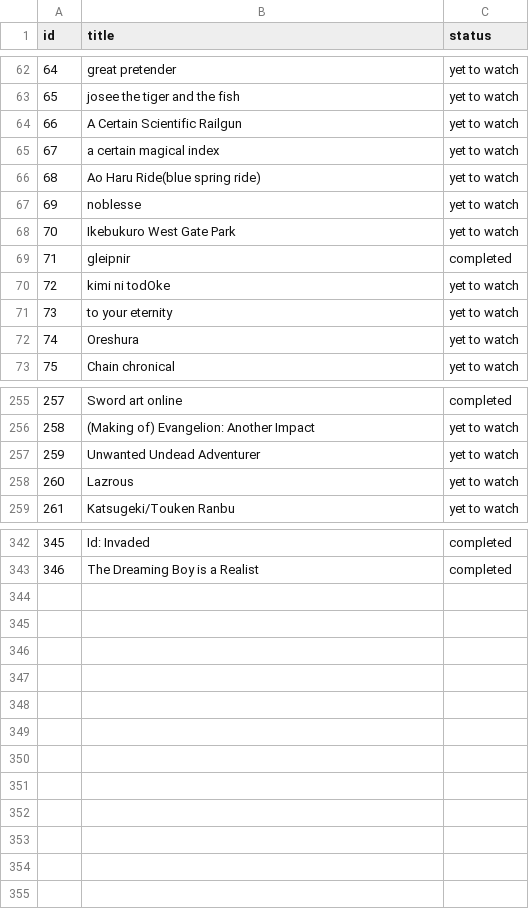
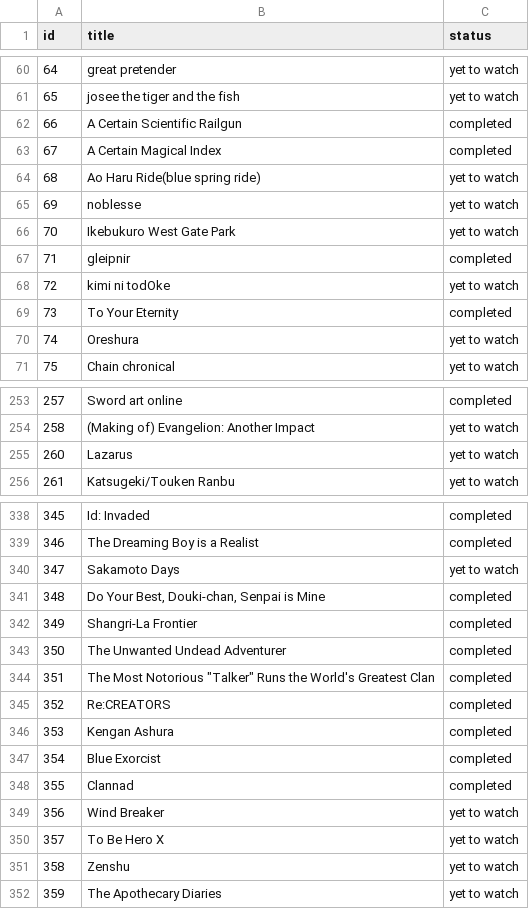
Before and after one commit to Shaunfurtado/AniWaList, a CSV file: anime_export.csv, drawn as a sheet; only a part is shown, gaps mark what is left out; the diff covers the shown part only.

```diff
--- a/anime_export.csv
+++ b/anime_export.csv
@@ -63,4 +61,4 @@ id,title,status
 65,josee the tiger and the fish,yet to watch
-66,A Certain Scientific Railgun,yet to watch
-67,a certain magical index,yet to watch
+66,A Certain Scientific Railgun,completed
+67,A Certain Magical Index,completed
 68,Ao Haru Ride(blue spring ride),yet to watch
@@ -70,3 +68,3 @@ id,title,status
 72,kimi ni todOke,yet to watch
-73,to your eternity,yet to watch
+73,To Your Eternity,completed
 74,Oreshura,yet to watch
@@ -256,4 +254,3 @@ id,title,status
 258,(Making of) Evangelion: Another Impact,yet to watch
-259,Unwanted Undead Adventurer,yet to watch
-260,Lazrous,yet to watch
+260,Lazarus,yet to watch
 261,Katsugeki/Touken Ranbu,yet to watch
@@ -343 +339,14 @@ id,title,status
 346,The Dreaming Boy is a Realist,completed
+347,Sakamoto Days,yet to watch
+348,"Do Your Best, Douki-chan, Senpai is Mine",completed
+349,Shangri-La Frontier,completed
+350,The Unwanted Undead Adventurer,completed
+351,"The Most Notorious ""Talker"" Runs the World's Greatest Clan",completed
+352,Re:CREATORS,completed
+353,Kengan Ashura,completed
+354,Blue Exorcist,completed
+355,Clannad,completed
+356,Wind Breaker,yet to watch
+357,To Be Hero X,yet to watch
+358,Zenshu,yet to watch
+359,The Apothecary Diaries,yet to watch
```
Also changed, not shown: 3 removed rows and 10 edited cells elsewhere in this file, 9 other files.
